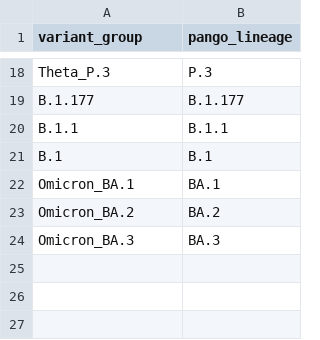
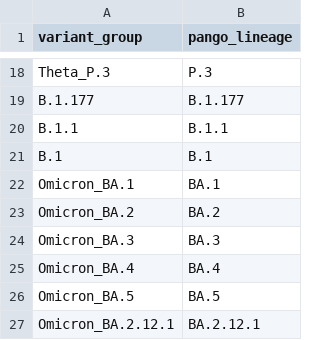
Before and after one commit to rvalieris/LCS, a TSV file: data/variant_groups.tsv, drawn as a sheet; only a part is shown, gaps mark what is left out.

Commit message:
updated marker tables

```diff
--- a/data/variant_groups.tsv
+++ b/data/variant_groups.tsv
@@ -24 +24,4 @@ Omicron_BA.2	BA.2
 Omicron_BA.3	BA.3
+Omicron_BA.4	BA.4
+Omicron_BA.5	BA.5
+Omicron_BA.2.12.1	BA.2.12.1
```
Also changed, not shown: 5 other files.
